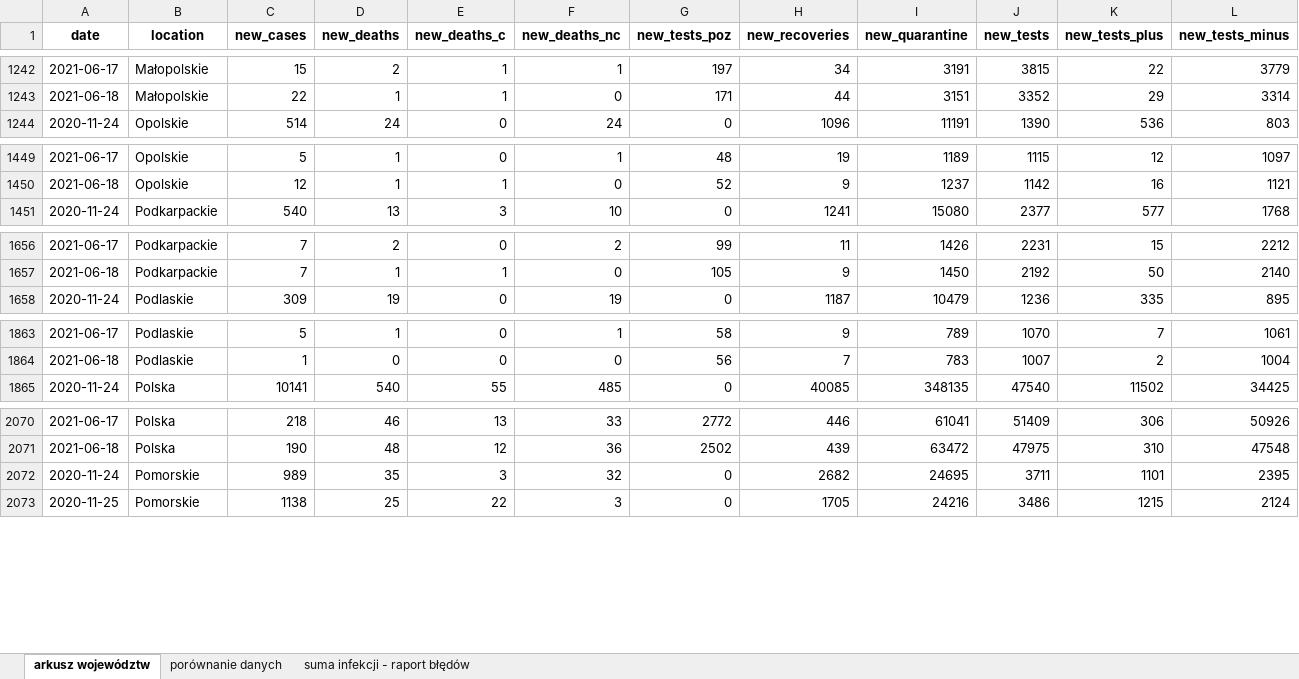
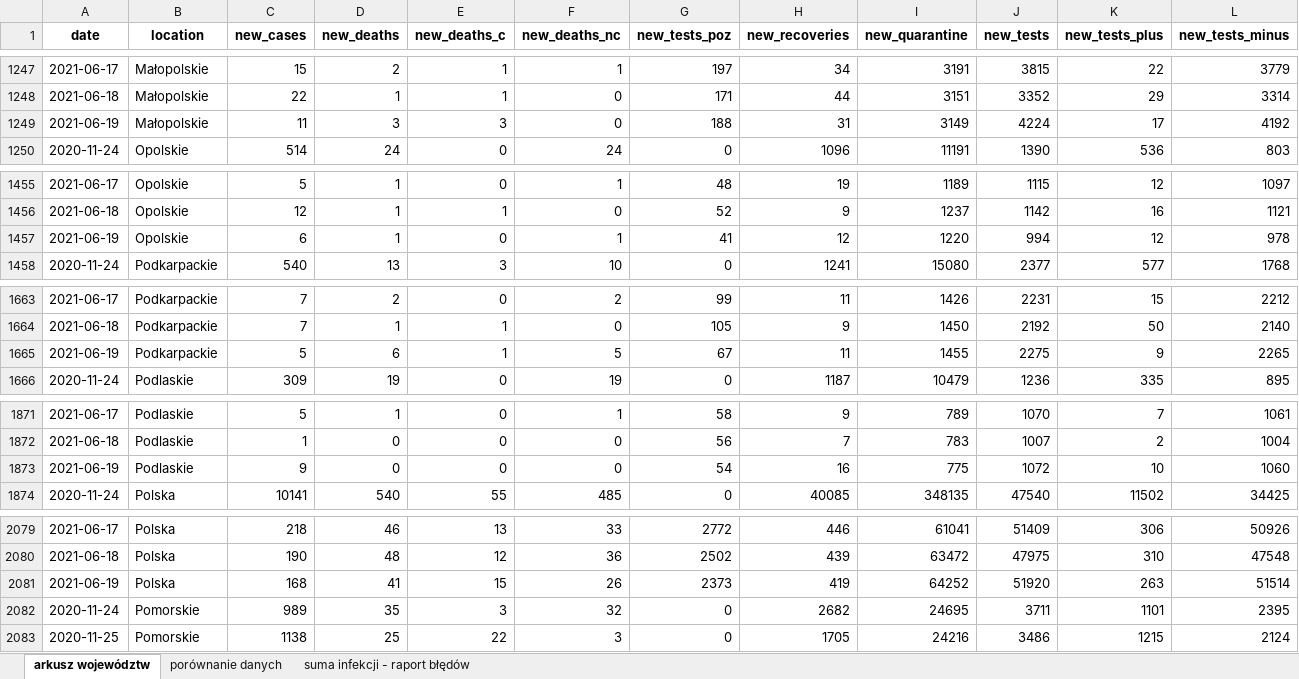
Before and after one commit to wieslawseweryn/wieslawseweryn.github.io, an Excel workbook: rcb_woj.xlsx, sheet arkusz województw, drawn as a sheet; only a part is shown, gaps mark what is left out; values as stored, in another font and other column widths than the file's, no borders; rows hold the shown columns only; the diff covers the shown part only; the diff names each change by its address in the sheet, - before the commit and + after, or states it on an @@ line.

Commit message:
2021-06-19 Dane MZ przypadki województwa (XLSX)

```diff
--- a/rcb_woj.xlsx (sheet arkusz województw)
+++ b/rcb_woj.xlsx (sheet arkusz województw)
+row 1249: 2021-06-19 | Małopolskie | 11 | 3 | 3 | 0 | 188 | 31 | 3149 | 4224 | 17 | 4192
+row 1457: 2021-06-19 | Opolskie | 6 | 1 | 0 | 1 | 41 | 12 | 1220 | 994 | 12 | 978
+row 1665: 2021-06-19 | Podkarpackie | 5 | 6 | 1 | 5 | 67 | 11 | 1455 | 2275 | 9 | 2265
+row 1873: 2021-06-19 | Podlaskie | 9 | 0 | 0 | 0 | 54 | 16 | 775 | 1072 | 10 | 1060
+row 2081: 2021-06-19 | Polska | 168 | 41 | 15 | 26 | 2373 | 419 | 64252 | 51920 | 263 | 51514
```
Also changed, not shown: 12 added rows elsewhere in this sheet, sheet porównanie danych, sheet suma infekcji - raport błędów.
